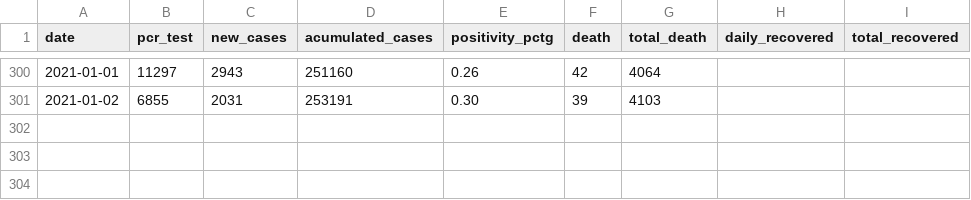
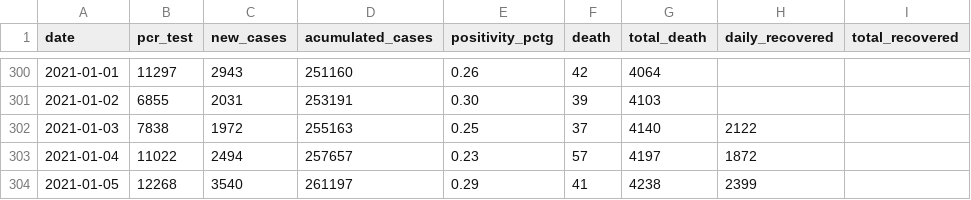
Before and after one commit to nmlemus/covid19-panama, a CSV file: data/covid_panama.csv, drawn as a sheet; only a part is shown, gaps mark what is left out; the diff names each change by its address in the sheet, - before the commit and + after, or states it on an @@ line.

```diff
--- a/data/covid_panama.csv
+++ b/data/covid_panama.csv
+row 302: 2021-01-03 | 7838 | 1972 | 255163 | 0.25 | 37 | 4140 | 2122
+row 303: 2021-01-04 | 11022 | 2494 | 257657 | 0.23 | 57 | 4197 | 1872
+row 304: 2021-01-05 | 12268 | 3540 | 261197 | 0.29 | 41 | 4238 | 2399
```
Also changed, not shown: 17 other files.
